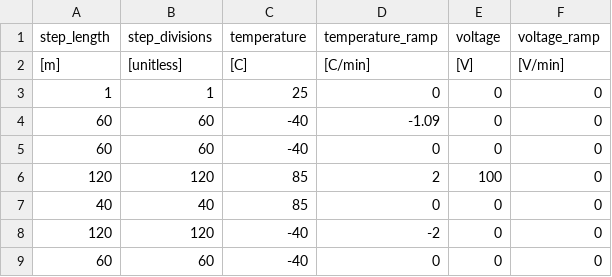
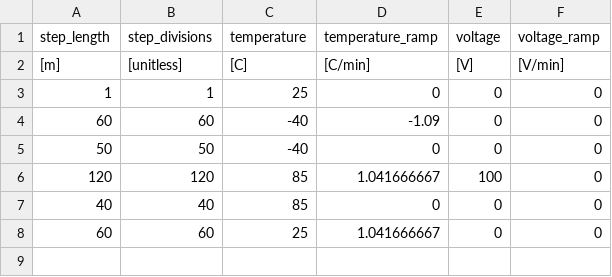
Before and after one commit to NREL/PVDegradationTools, a CSV file: testing-setpoints/IEC-61215-MQT-11.csv, drawn as a sheet.

```diff
--- a/testing-setpoints/IEC-61215-MQT-11.csv
+++ b/testing-setpoints/IEC-61215-MQT-11.csv
@@ -4,6 +4,5 @@ step_length,step_divisions,temperature,temperature_ramp,voltage,voltage_ramp
 60,60,-40,-1.09,0,0
-60,60,-40,0,0,0
-120,120,85,2,100,0
+50,50,-40,0,0,0
+120,120,85,1.041666667,100,0
 40,40,85,0,0,0
-120,120,-40,-2,0,0
-60,60,-40,0,0,0
+60,60,25,1.041666667,0,0
```
Also changed, not shown: 18 other files.
